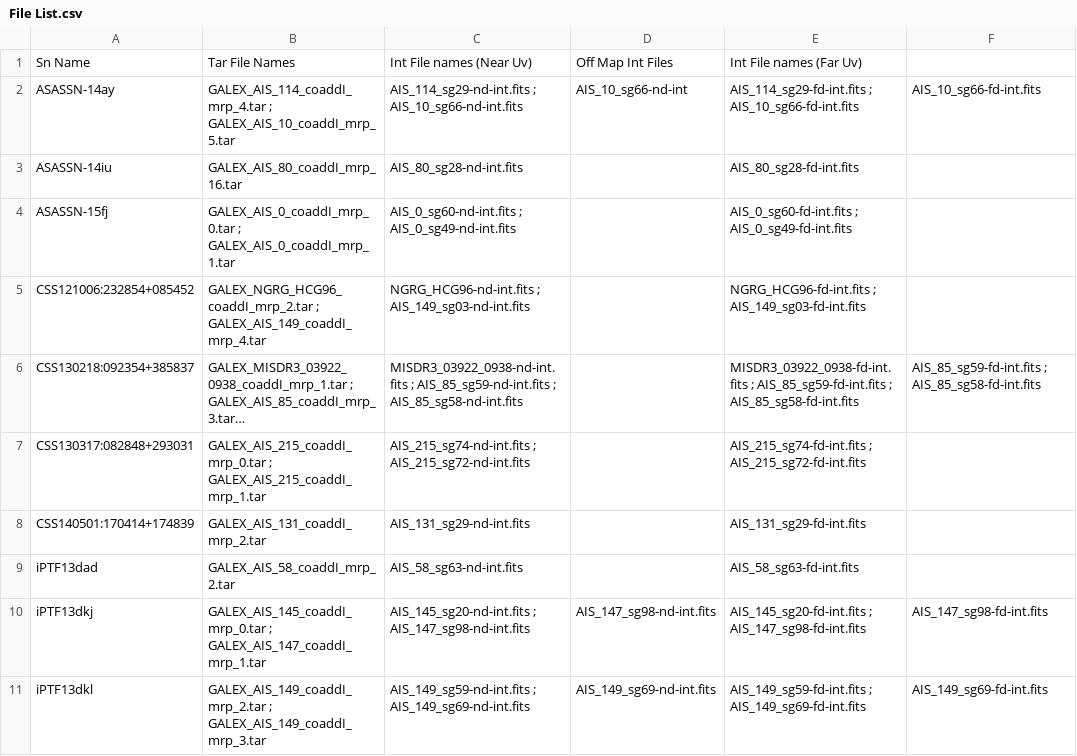
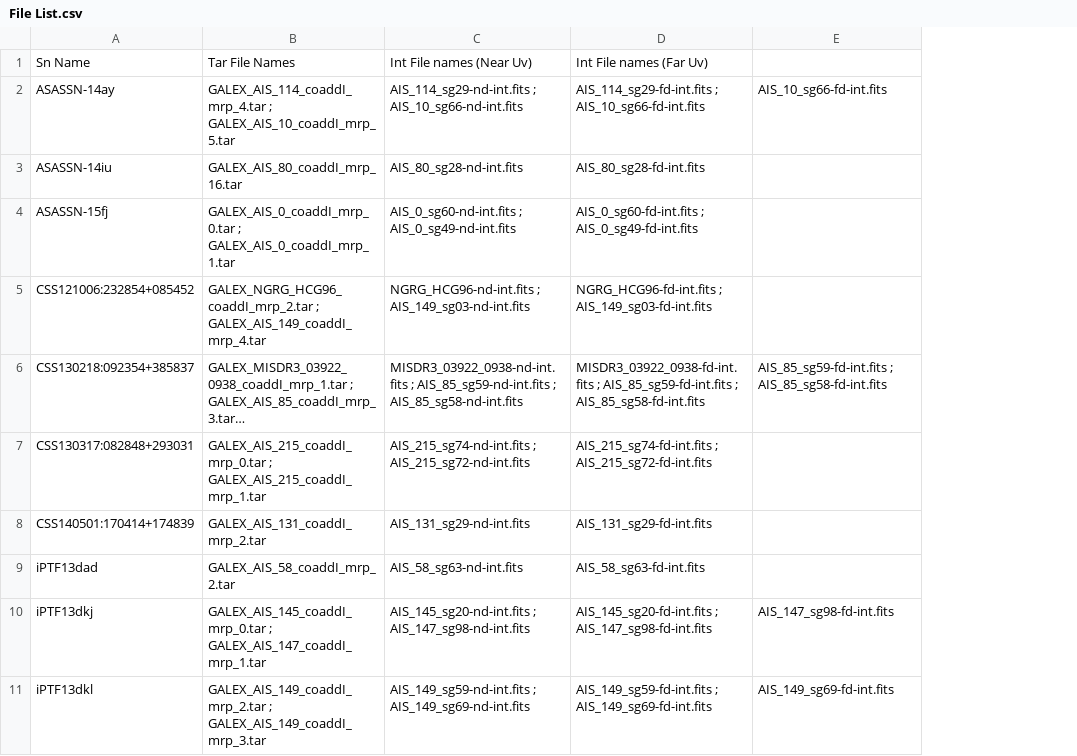
Before and after one commit to mwvgroup/Surface-Brightness, a CSV file: File List.csv, drawn as a sheet; only a part is shown; long unchanged cells end in …; the diff names each change by its address in the sheet, - before the commit and + after, or states it on an @@ line.

Commit message:
Update File List.csv

```diff
--- a/File List.csv
+++ b/File List.csv
-column D, rows 1-11: Off Map Int Files | AIS_10_sg66-nd-int |  |  |  |  |  |  |  | AIS_147_sg98-nd-int.fits | AIS_149_sg69-nd-int.fits
```
